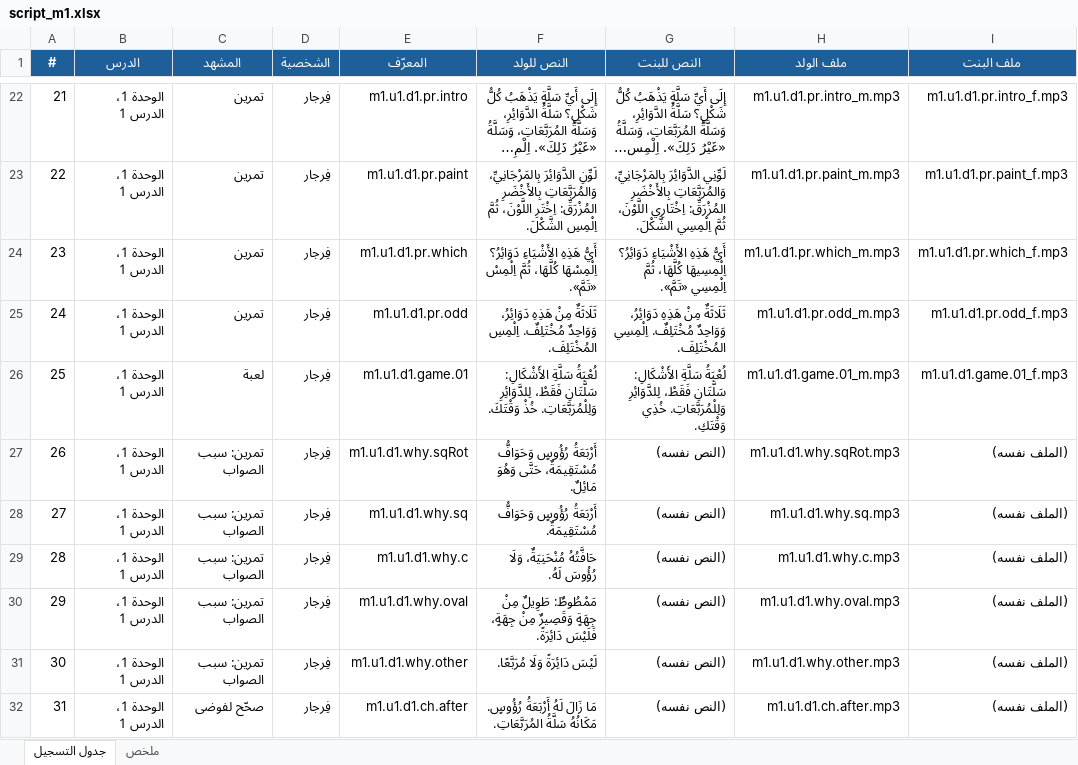
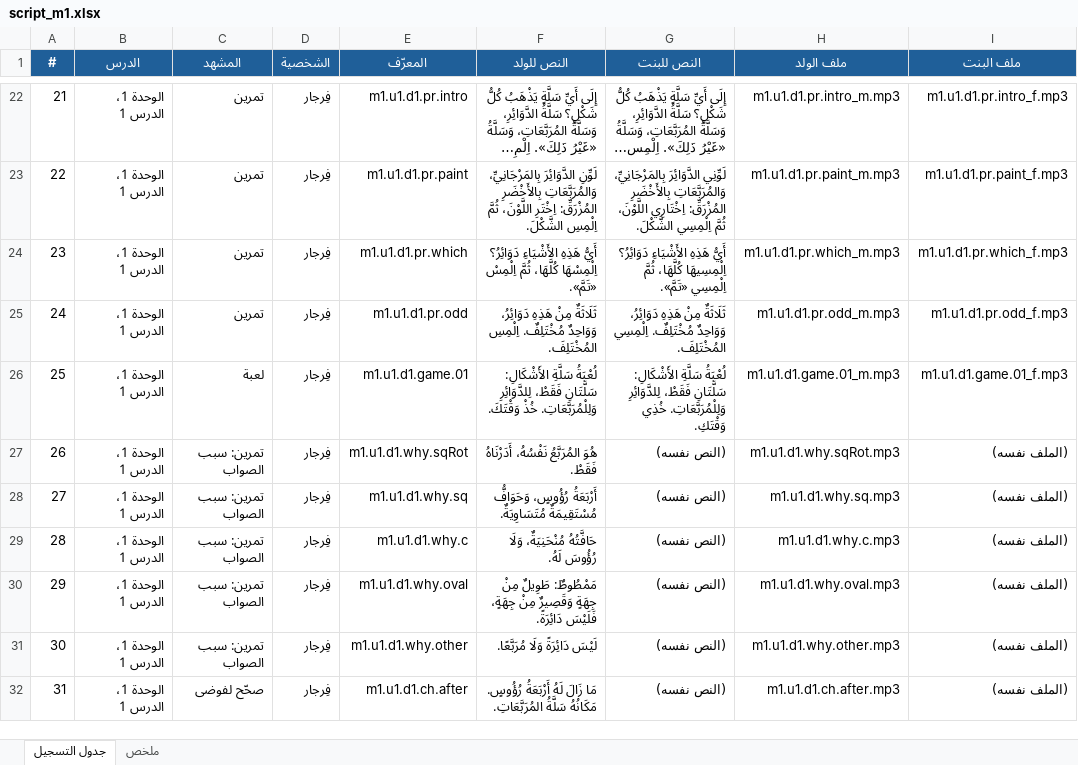
Before and after one commit to Feras-glitch/waha-math, an Excel workbook: dist/script_m1.xlsx, sheet جدول التسجيل, drawn as a sheet; only a part is shown, gaps mark what is left out; long unchanged cells end in …; values as stored, in another font and other column widths than the file's, no borders; the diff covers the shown part only; the diff names each change by its address in the sheet, - before the commit and + after, or states it on an @@ line.

```diff
--- a/dist/script_m1.xlsx (sheet جدول التسجيل)
+++ b/dist/script_m1.xlsx (sheet جدول التسجيل)
-F27 (النص للولد): أَرْبَعَةُ رُؤُوسٍ وَحَوَافُّ مُسْتَقِيمَةٌ، حَتَّى وَهُوَ مَائِلٌ.
+F27 (النص للولد): هُوَ المُرَبَّعُ نَفْسُهُ، أَدَرْنَاهُ فَقَطْ.
-F28 (النص للولد): أَرْبَعَةُ رُؤُوسٍ وَحَوَافُّ مُسْتَقِيمَةٌ.
+F28 (النص للولد): أَرْبَعَةُ رُؤُوسٍ، وَحَوَافُّ مُسْتَقِيمَةٌ مُتَسَاوِيَةٌ.
```
Also changed, not shown: 1 added row, 23 edited cells and row numbers in column A elsewhere in this sheet, sheet ملخص, 8 other files.
